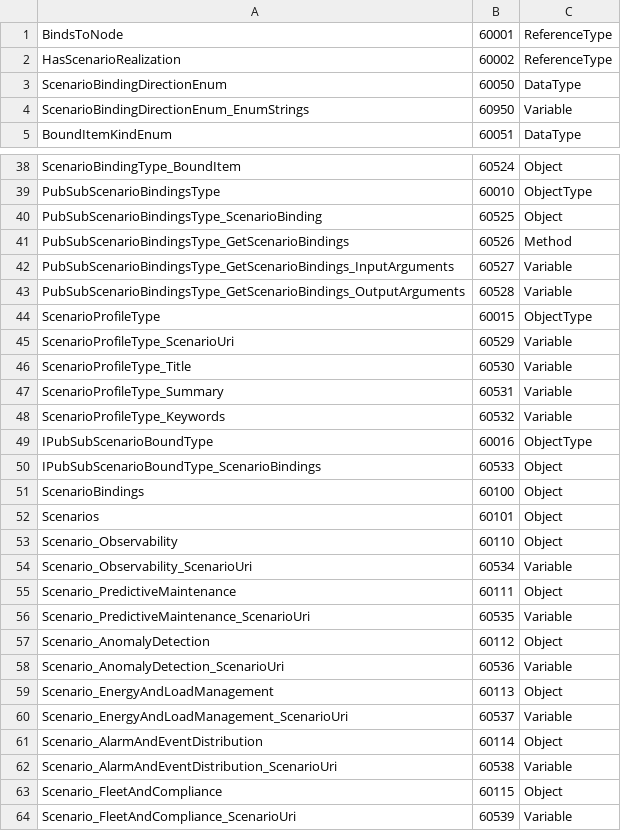
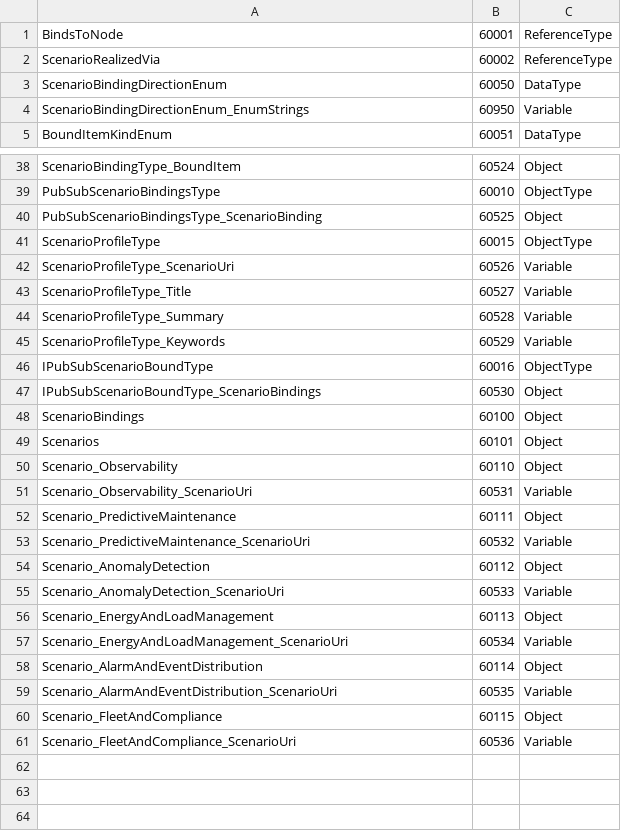
Before and after one commit to marcschier/opcua-drafts, a CSV file: core-specs/pubsub-binding/Opc.Ua.PubSubBinding.NodeIds.csv, drawn as a sheet; only a part is shown, gaps mark what is left out.

Commit message:
Make PubSub Scenario Binding classic-server-first (no PubSub surface assumed)
A server implementing a companion spec may have no OPC UA PubSub configuration
surface; that is now the default assumption. The spec references Part 14 PubSub
types only to describe an optional realization and never requires instances of
them.

Model (tools/build_model.py, NodeSet, CSV):
- Relocate the server-wide ScenarioBindings registry (i=60100) from the Part 14
  PublishSubscribe object to the Server Object (i=2253), which is always present,
  so discovery never assumes a PubSub surface.
- Rename ReferenceType i=60002: BrowseName HasScenarioRealization ->
  ScenarioRealizedVia (binding -> realization); InverseName RealizesScenarioBinding
  -> SupportsScenario (realization -> binding).
- Remove the GetScenarioBindings Method; clients enumerate <ScenarioBinding> by
  Browse and read each ScenarioUri. 64 -> 61 nodes.
- Drop the now-unused PublishSubscribe constant.

Spec document:
- Add a normative statement that a conforming server need not implement PubSub or
  expose any Part 14 PublishSubscribe/PubSub instances; classic Subscriptions + Call
  is the baseline.
- Update Discovery (Server-object anchor, Browse-based), the walkthrough (classic
  path is the default), Deliverables wording, and split the conformance units so
  PubSub metadata propagation is clearly optional while the semantic cross-reference
  stays mandatory. Clarify the Variable/Method semantic rule in 5.4.
- Rework 4.4 into a UML class diagram (properties vs references, full labels,
  Server-side left, Bridge middle, Target right).
- Split 6.2 into two sequence diagrams: classic server (default) and PubSub-capable
  server (less common); participants Server (left), Bridge (middle), Target (right).
  The optional realization is drawn ds -> scenario, labelled SupportsScenario.

Validated: local validator 0 errors / 0 warnings, 61 nodes == 61 CSV rows, all
intra-doc anchors resolve, all three mermaid diagrams render, OPC Foundation
validator 0 errors on the relocated Server-object hook and renamed reference type.

```diff
--- a/core-specs/pubsub-binding/Opc.Ua.PubSubBinding.NodeIds.csv
+++ b/core-specs/pubsub-binding/Opc.Ua.PubSubBinding.NodeIds.csv
@@ -1,3 +1,3 @@
 BindsToNode,60001,ReferenceType
-HasScenarioRealization,60002,ReferenceType
+ScenarioRealizedVia,60002,ReferenceType
 ScenarioBindingDirectionEnum,60050,DataType
@@ -40,12 +40,9 @@ PubSubScenarioBindingsType,60010,ObjectType
 PubSubScenarioBindingsType_ScenarioBinding,60525,Object
-PubSubScenarioBindingsType_GetScenarioBindings,60526,Method
-PubSubScenarioBindingsType_GetScenarioBindings_InputArguments,60527,Variable
-PubSubScenarioBindingsType_GetScenarioBindings_OutputArguments,60528,Variable
 ScenarioProfileType,60015,ObjectType
-ScenarioProfileType_ScenarioUri,60529,Variable
-ScenarioProfileType_Title,60530,Variable
-ScenarioProfileType_Summary,60531,Variable
-ScenarioProfileType_Keywords,60532,Variable
+ScenarioProfileType_ScenarioUri,60526,Variable
+ScenarioProfileType_Title,60527,Variable
+ScenarioProfileType_Summary,60528,Variable
+ScenarioProfileType_Keywords,60529,Variable
 IPubSubScenarioBoundType,60016,ObjectType
-IPubSubScenarioBoundType_ScenarioBindings,60533,Object
+IPubSubScenarioBoundType_ScenarioBindings,60530,Object
 ScenarioBindings,60100,Object
@@ -53,12 +50,12 @@ Scenarios,60101,Object
 Scenario_Observability,60110,Object
-Scenario_Observability_ScenarioUri,60534,Variable
+Scenario_Observability_ScenarioUri,60531,Variable
 Scenario_PredictiveMaintenance,60111,Object
-Scenario_PredictiveMaintenance_ScenarioUri,60535,Variable
+Scenario_PredictiveMaintenance_ScenarioUri,60532,Variable
 Scenario_AnomalyDetection,60112,Object
-Scenario_AnomalyDetection_ScenarioUri,60536,Variable
+Scenario_AnomalyDetection_ScenarioUri,60533,Variable
 Scenario_EnergyAndLoadManagement,60113,Object
-Scenario_EnergyAndLoadManagement_ScenarioUri,60537,Variable
+Scenario_EnergyAndLoadManagement_ScenarioUri,60534,Variable
 Scenario_AlarmAndEventDistribution,60114,Object
-Scenario_AlarmAndEventDistribution_ScenarioUri,60538,Variable
+Scenario_AlarmAndEventDistribution_ScenarioUri,60535,Variable
 Scenario_FleetAndCompliance,60115,Object
-Scenario_FleetAndCompliance_ScenarioUri,60539,Variable
+Scenario_FleetAndCompliance_ScenarioUri,60536,Variable
```
Also changed, not shown: 4 other files.
